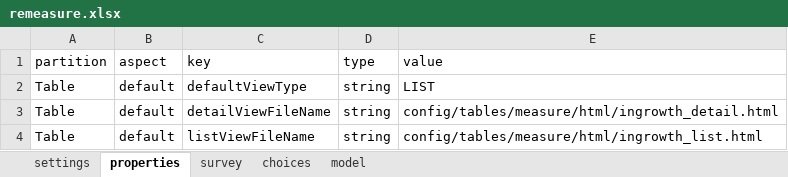
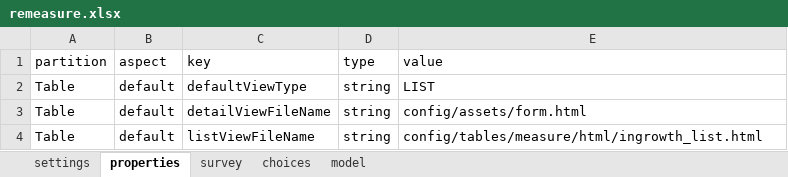
Before and after one commit to cojd/MAPP, an Excel workbook: odk_app/config/tables/measure/forms/remeasure/remeasure.xlsx, sheet properties, drawn as a sheet; values as stored, in another font and other column widths than the file's, no borders; the diff names each change by its address in the sheet, - before the commit and + after, or states it on an @@ line.

```diff
--- a/odk_app/config/tables/measure/forms/remeasure/remeasure.xlsx (sheet properties)
+++ b/odk_app/config/tables/measure/forms/remeasure/remeasure.xlsx (sheet properties)
-E3 (value): config/tables/measure/html/ingrowth_detail.html
+E3 (value): config/assets/form.html
```
Also changed, not shown: odk_app/config/tables/mortality/forms/mortality/mortality.xlsx, odk_app/config/tables/stand_doc/forms/stand_doc/stand_doc.xlsx, 20 other files.
